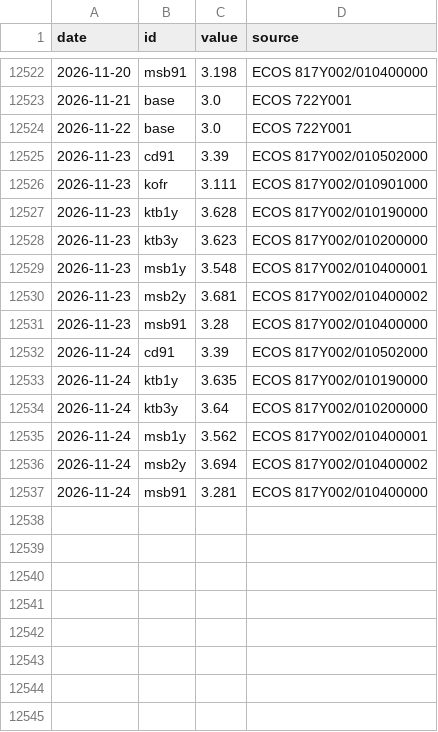
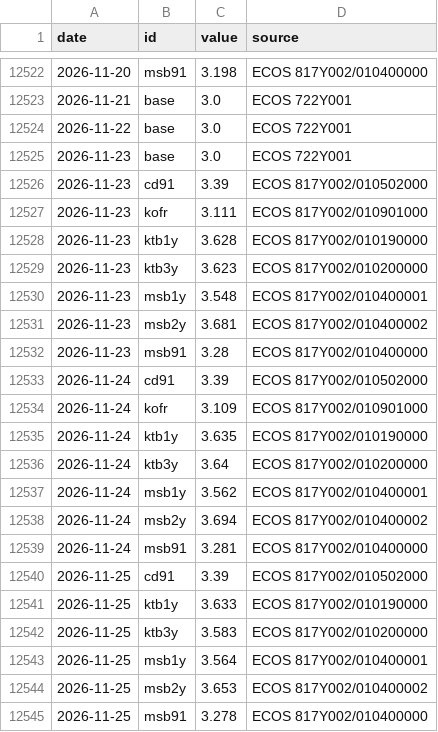
Before and after one commit to raspos/bokwatch, a CSV file: data/rates.csv, drawn as a sheet; only a part is shown, gaps mark what is left out.

```diff
--- a/data/rates.csv
+++ b/data/rates.csv
@@ -12524,2 +12524,3 @@ date,id,value,source
 2026-11-22,base,3.0,ECOS 722Y001
+2026-11-23,base,3.0,ECOS 722Y001
 2026-11-23,cd91,3.39,ECOS 817Y002/010502000
@@ -12532,2 +12533,3 @@ date,id,value,source
 2026-11-24,cd91,3.39,ECOS 817Y002/010502000
+2026-11-24,kofr,3.109,ECOS 817Y002/010901000
 2026-11-24,ktb1y,3.635,ECOS 817Y002/010190000
@@ -12537 +12539,7 @@ date,id,value,source
 2026-11-24,msb91,3.281,ECOS 817Y002/010400000
+2026-11-25,cd91,3.39,ECOS 817Y002/010502000
+2026-11-25,ktb1y,3.633,ECOS 817Y002/010190000
+2026-11-25,ktb3y,3.583,ECOS 817Y002/010200000
+2026-11-25,msb1y,3.564,ECOS 817Y002/010400001
+2026-11-25,msb2y,3.653,ECOS 817Y002/010400002
+2026-11-25,msb91,3.278,ECOS 817Y002/010400000
```
Also changed, not shown: data/ai_usage.csv, data/decision_log.csv, 33 other files.
